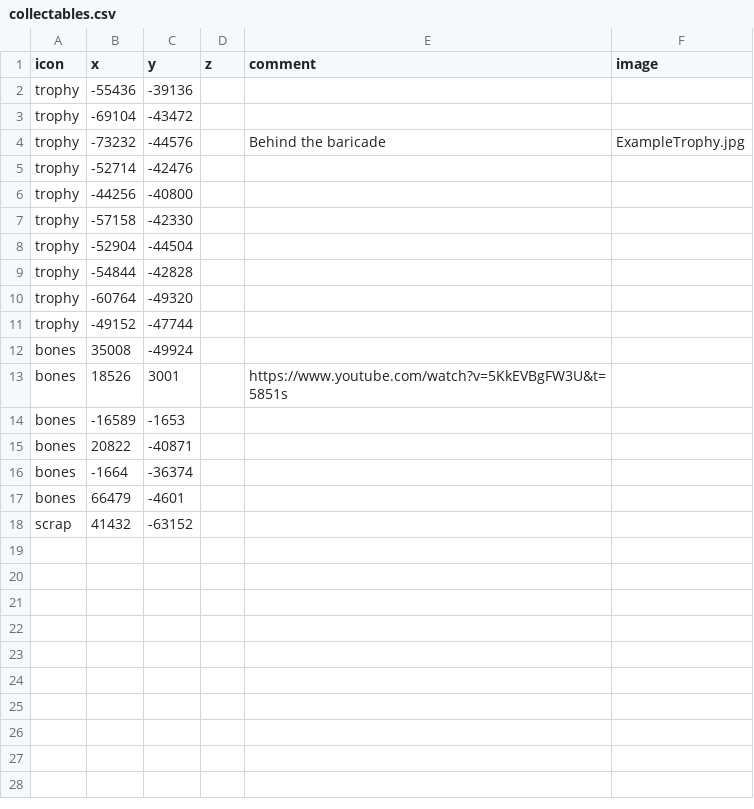
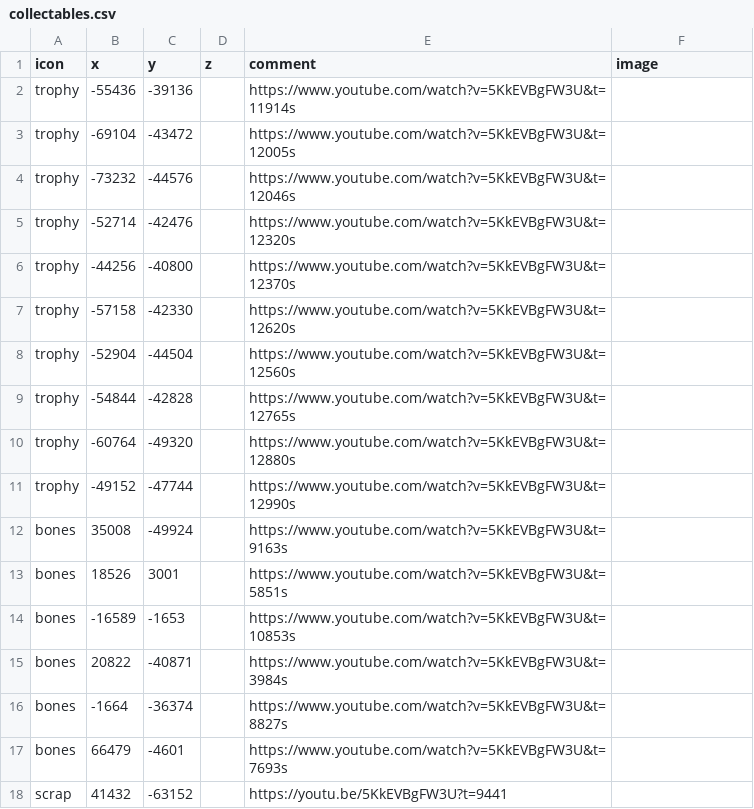
Before and after one commit to SupraGamesCommunity/map-sl, a CSV file: data/collectables.csv, drawn as a sheet.

Commit message:
Update collectables.csv

```diff
--- a/data/collectables.csv
+++ b/data/collectables.csv
@@ -1,18 +1,18 @@
 icon,x,y,z,comment,image
-trophy,-55436,-39136,,,
-trophy,-69104,-43472,,,
-trophy,-73232,-44576,,Behind the baricade,ExampleTrophy.jpg
-trophy,-52714,-42476,,,
-trophy,-44256,-40800,,,
-trophy,-57158,-42330,,,
-trophy,-52904,-44504,,,
-trophy,-54844,-42828,,,
-trophy,-60764,-49320,,,
-trophy,-49152,-47744,,,
-bones,35008,-49924,,,
+trophy,-55436,-39136,,https://www.youtube.com/watch?v=5KkEVBgFW3U&t=11914s,
+trophy,-69104,-43472,,https://www.youtube.com/watch?v=5KkEVBgFW3U&t=12005s,
+trophy,-73232,-44576,,https://www.youtube.com/watch?v=5KkEVBgFW3U&t=12046s,
+trophy,-52714,-42476,,https://www.youtube.com/watch?v=5KkEVBgFW3U&t=12320s,
+trophy,-44256,-40800,,https://www.youtube.com/watch?v=5KkEVBgFW3U&t=12370s,
+trophy,-57158,-42330,,https://www.youtube.com/watch?v=5KkEVBgFW3U&t=12620s,
+trophy,-52904,-44504,,https://www.youtube.com/watch?v=5KkEVBgFW3U&t=12560s,
+trophy,-54844,-42828,,https://www.youtube.com/watch?v=5KkEVBgFW3U&t=12765s,
+trophy,-60764,-49320,,https://www.youtube.com/watch?v=5KkEVBgFW3U&t=12880s,
+trophy,-49152,-47744,,https://www.youtube.com/watch?v=5KkEVBgFW3U&t=12990s,
+bones,35008,-49924,,https://www.youtube.com/watch?v=5KkEVBgFW3U&t=9163s,
 bones,18526,3001,,https://www.youtube.com/watch?v=5KkEVBgFW3U&t=5851s,
-bones,-16589,-1653,,,
-bones,20822,-40871,,,
-bones,-1664,-36374,,,
-bones,66479,-4601,,,
-scrap,41432,-63152,,,
+bones,-16589,-1653,,https://www.youtube.com/watch?v=5KkEVBgFW3U&t=10853s,
+bones,20822,-40871,,https://www.youtube.com/watch?v=5KkEVBgFW3U&t=3984s,
+bones,-1664,-36374,,https://www.youtube.com/watch?v=5KkEVBgFW3U&t=8827s,
+bones,66479,-4601,,https://www.youtube.com/watch?v=5KkEVBgFW3U&t=7693s,
+scrap,41432,-63152,,https://youtu.be/5KkEVBgFW3U?t=9441,
```
